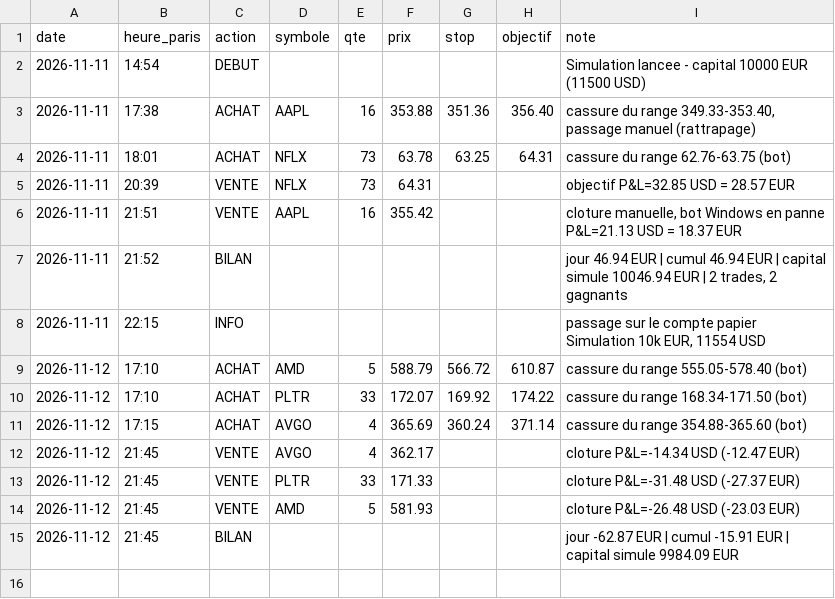
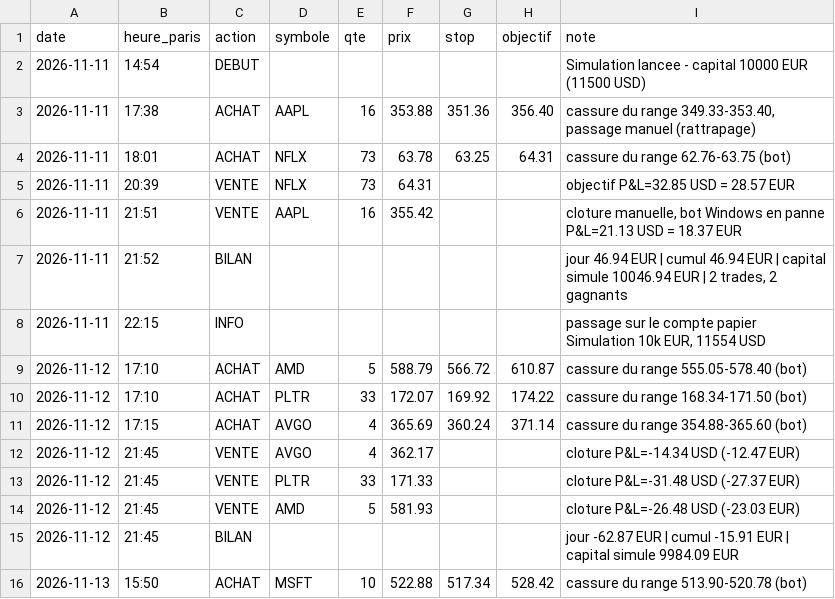
Before and after one commit to lucaskaizer37-hash/trading-sim, a CSV file: journal.csv, drawn as a sheet.

Commit message:
journal 2026-11-13 14:50

```diff
--- a/journal.csv
+++ b/journal.csv
@@ -15 +15,2 @@ date;heure_paris;action;symbole;qte;prix;stop;objectif;note
 2026-11-12;21:45;BILAN;;;;;;jour -62.87 EUR | cumul -15.91 EUR | capital simule 9984.09 EUR
+2026-11-13;15:50;ACHAT;MSFT;10;522.88;517.34;528.42;cassure du range 513.90-520.78 (bot)
```
Also changed, not shown: 1 other file.
